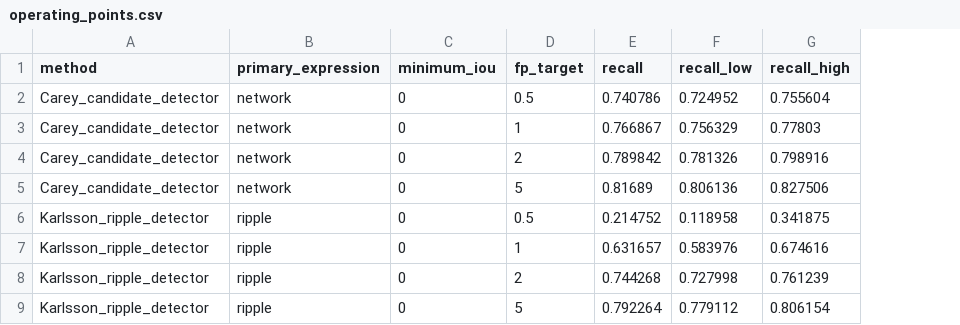
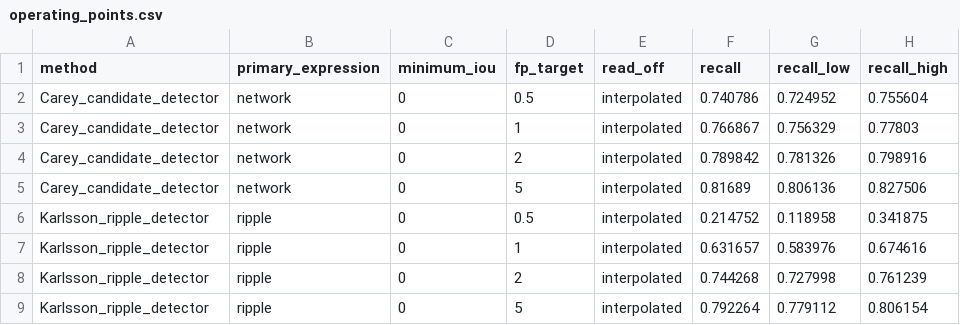
Before and after one commit to Eden-Kramer-Lab/ripple_detection, a CSV file: examples/benchmark/results/v1/operating_points.csv, drawn as a sheet; only a part is shown; the diff names each change by its address in the sheet, - before the commit and + after, or states it on an @@ line.

```diff
--- a/examples/benchmark/results/v1/operating_points.csv
+++ b/examples/benchmark/results/v1/operating_points.csv
+column E (read_off), rows 2-9: all interpolated
```
Also changed, not shown: examples/benchmark/results/v1/operating_differences.csv, 8 other files.
